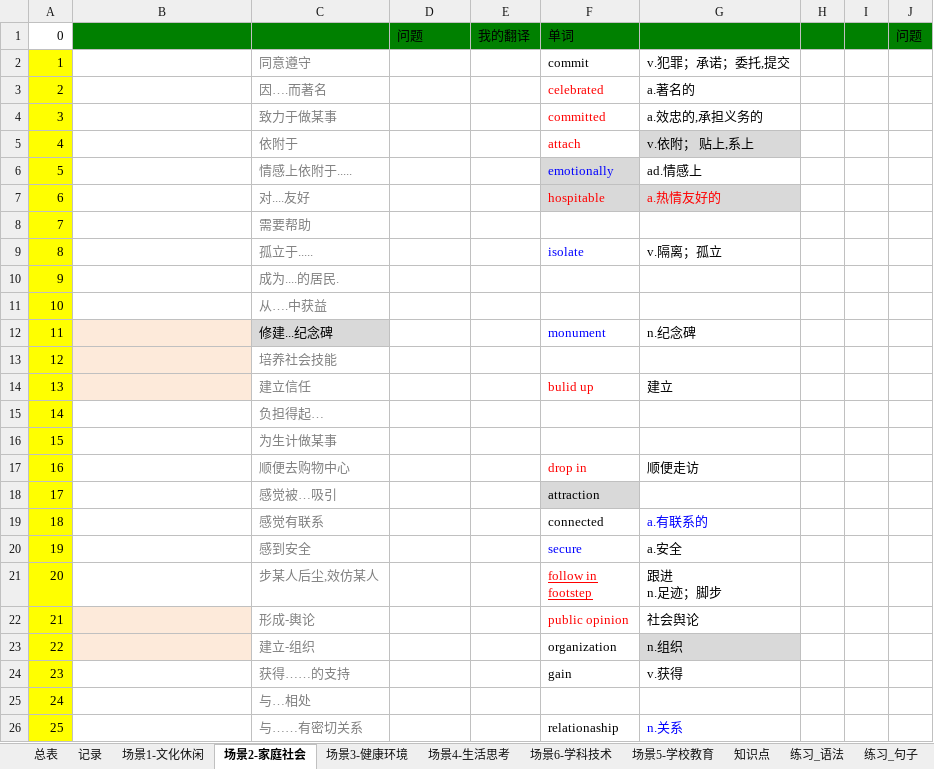
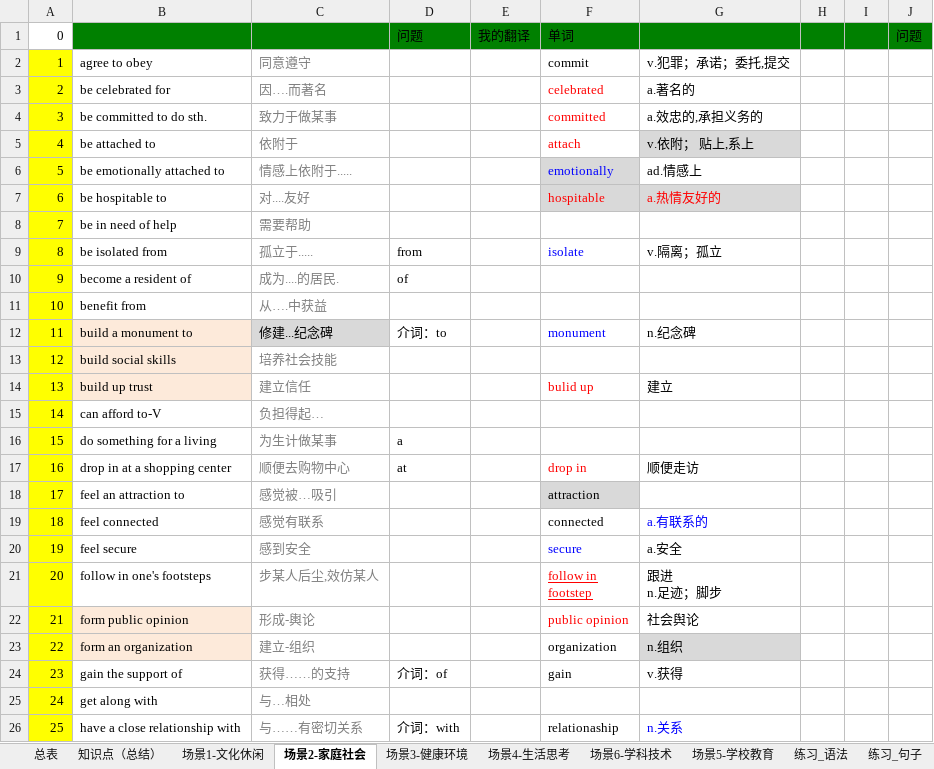
Before and after one commit to HiJody/TOFEL_STUDY, an Excel workbook: TOFEL_写作_基础训练.xlsm, sheet 场景2-家庭社会, drawn as a sheet; only a part is shown; values as stored, in another font and other column widths than the file's, no borders; the diff covers the shown part only; the diff names each change by its address in the sheet, - before the commit and + after, or states it on an @@ line.

```diff
--- a/TOFEL_写作_基础训练.xlsm (sheet 场景2-家庭社会)
+++ b/TOFEL_写作_基础训练.xlsm (sheet 场景2-家庭社会)
-sheet tab: 知识点
+sheet tab: 知识点（总结）
-sheet tab: 记录
@@ sheet tab order changed: 总表 | 知识点（总结） | 场景1-文化休闲 | 场景2-家庭社会 | 场景3-健康环境 | 场景4-生活思考 | 场景6-学科技术 | 场景5-学校教育 | 练习_语法 | 练习_句子 @@
-B2: (empty)
+B2: agree to obey
-B3: (empty)
+B3: be celebrated for
-B4: (empty)
+B4: be committed to do sth.
-B5: (empty)
+B5: be attached to
-B6: (empty)
+B6: be emotionally attached to
-B7: (empty)
+B7: be hospitable to
-B8: (empty)
+B8: be in need of help
-B9: (empty)
+B9: be isolated from
-D9: (empty)
+D9: from
-B10: (empty)
+B10: become a resident of
-D10: (empty)
+D10: of
-B11: (empty)
+B11: benefit from
-B12: (empty)
+B12: build a monument to
-D12: (empty)
+D12: 介词：to
-B13: (empty)
+B13: build social skills
-B14: (empty)
+B14: build up trust
-B15: (empty)
+B15: can afford to-V
-B16: (empty)
+B16: do something for a living
-D16: (empty)
+D16: a
-B17: (empty)
+B17: drop in at a shopping center
-D17: (empty)
+D17: at
-B18: (empty)
+B18: feel an attraction to
-B19: (empty)
+B19: feel connected
-B20: (empty)
+B20: feel secure
-B21: (empty)
+B21: follow in one's footsteps
-B22: (empty)
+B22: form public opinion
-B23: (empty)
+B23: form an organization
-B24: (empty)
+B24: gain the support of
-D24: (empty)
+D24: 介词：of
-B25: (empty)
+B25: get along with
-B26: (empty)
+B26: have a close relationship with
-D26: (empty)
+D26: 介词：with
```
Also changed, not shown: 3 added rows, 3 removed rows, 31 edited cells and cell formats elsewhere in this sheet, sheet 场景3-健康环境, sheet 练习-场景2, sheet 练习-场景1, sheet 知识点（总结）, other sheet tabs, hidden cells.
